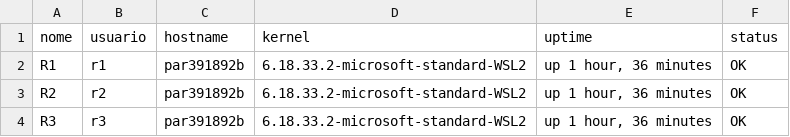
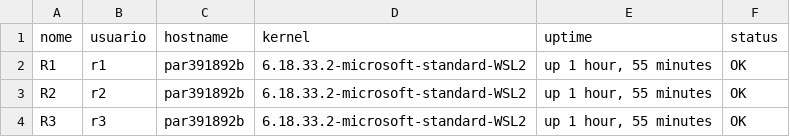
Before and after one commit to itailsondantaspaiva/redes_20262, a CSV file: paramiko/inventario_coletado.csv, drawn as a sheet.

Commit message:
Sincronizando todos os arquivos do projeto

```diff
--- a/paramiko/inventario_coletado.csv
+++ b/paramiko/inventario_coletado.csv
@@ -1,4 +1,4 @@
 nome,usuario,hostname,kernel,uptime,status
-R1,r1,par391892b,6.18.33.2-microsoft-standard-WSL2,"up 1 hour, 36 minutes",OK
-R2,r2,par391892b,6.18.33.2-microsoft-standard-WSL2,"up 1 hour, 36 minutes",OK
-R3,r3,par391892b,6.18.33.2-microsoft-standard-WSL2,"up 1 hour, 36 minutes",OK
+R1,r1,par391892b,6.18.33.2-microsoft-standard-WSL2,"up 1 hour, 55 minutes",OK
+R2,r2,par391892b,6.18.33.2-microsoft-standard-WSL2,"up 1 hour, 55 minutes",OK
+R3,r3,par391892b,6.18.33.2-microsoft-standard-WSL2,"up 1 hour, 55 minutes",OK
```
